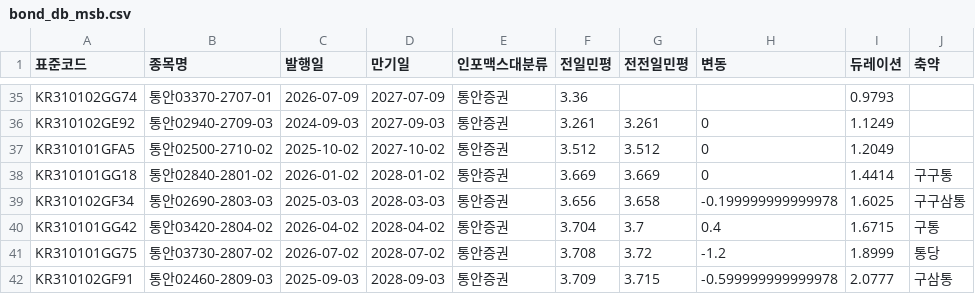
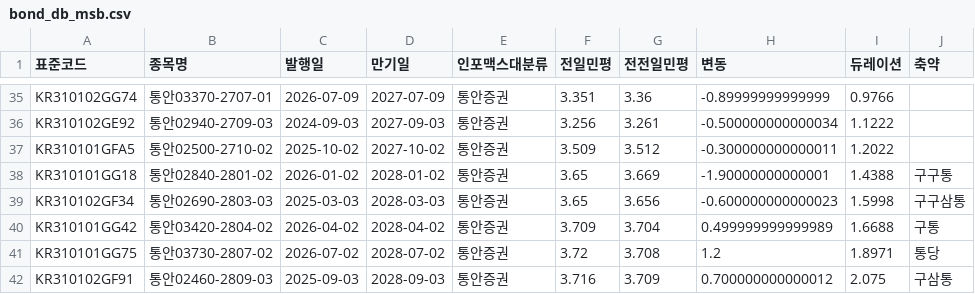
Before and after one commit to kriskang02-max/market_db_dashboard, a CSV file: bond_db_msb.csv, drawn as a sheet; only a part is shown, gaps mark what is left out; the diff covers the shown part only; the diff names each change by its address in the sheet, - before the commit and + after, or states it on an @@ line.

```diff
--- a/bond_db_msb.csv
+++ b/bond_db_msb.csv
-F35 (전일민평): 3.36
+F35 (전일민평): 3.351
-G35 (전전일민평): (empty)
+G35 (전전일민평): 3.36
-H35 (변동): (empty)
+H35 (변동): -0.89999999999999
-I35 (듀레이션): 0.9793
+I35 (듀레이션): 0.9766
-F36 (전일민평): 3.261
+F36 (전일민평): 3.256
-H36 (변동): 0
+H36 (변동): -0.500000000000034
-I36 (듀레이션): 1.1249
+I36 (듀레이션): 1.1222
-F37 (전일민평): 3.512
+F37 (전일민평): 3.509
-H37 (변동): 0
+H37 (변동): -0.300000000000011
-I37 (듀레이션): 1.2049
+I37 (듀레이션): 1.2022
-F38 (전일민평): 3.669
+F38 (전일민평): 3.65
-H38 (변동): 0
+H38 (변동): -1.90000000000001
-I38 (듀레이션): 1.4414
+I38 (듀레이션): 1.4388
-F39 (전일민평): 3.656
+F39 (전일민평): 3.65
-G39 (전전일민평): 3.658
+G39 (전전일민평): 3.656
-H39 (변동): -0.199999999999978
+H39 (변동): -0.600000000000023
-I39 (듀레이션): 1.6025
+I39 (듀레이션): 1.5998
-F40 (전일민평): 3.704
+F40 (전일민평): 3.709
-G40 (전전일민평): 3.7
+G40 (전전일민평): 3.704
-H40 (변동): 0.4
+H40 (변동): 0.499999999999989
-I40 (듀레이션): 1.6715
+I40 (듀레이션): 1.6688
-F41 (전일민평): 3.708
+F41 (전일민평): 3.72
-G41 (전전일민평): 3.72
+G41 (전전일민평): 3.708
-H41 (변동): -1.2
+H41 (변동): 1.2
-I41 (듀레이션): 1.8999
+I41 (듀레이션): 1.8971
-F42 (전일민평): 3.709
+F42 (전일민평): 3.716
-G42 (전전일민평): 3.715
+G42 (전전일민평): 3.709
-H42 (변동): -0.599999999999978
+H42 (변동): 0.700000000000012
-I42 (듀레이션): 2.0777
+I42 (듀레이션): 2.075
```
Also changed, not shown: 69 edited cells elsewhere in this file, bond_db_ktb.csv, 4 other files.
